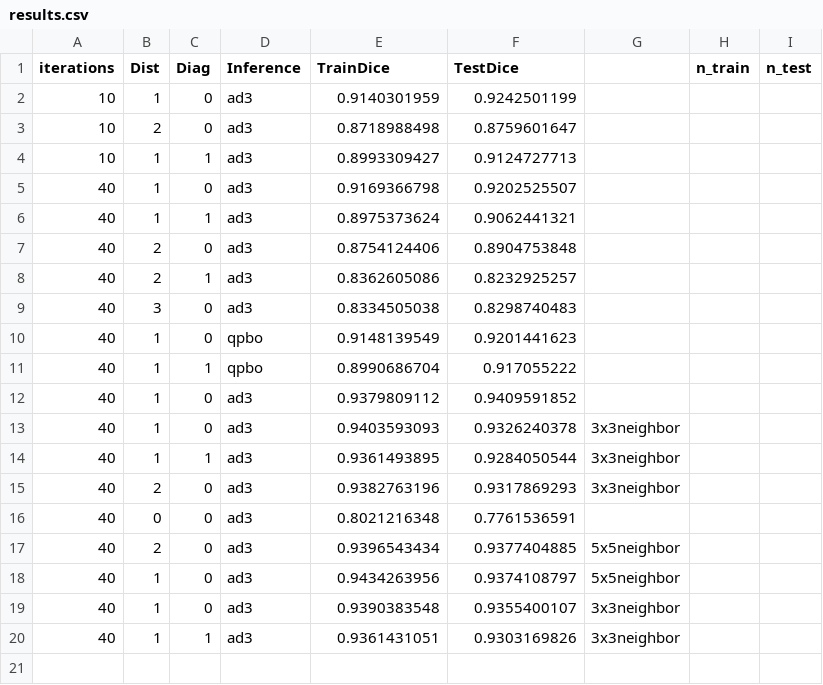
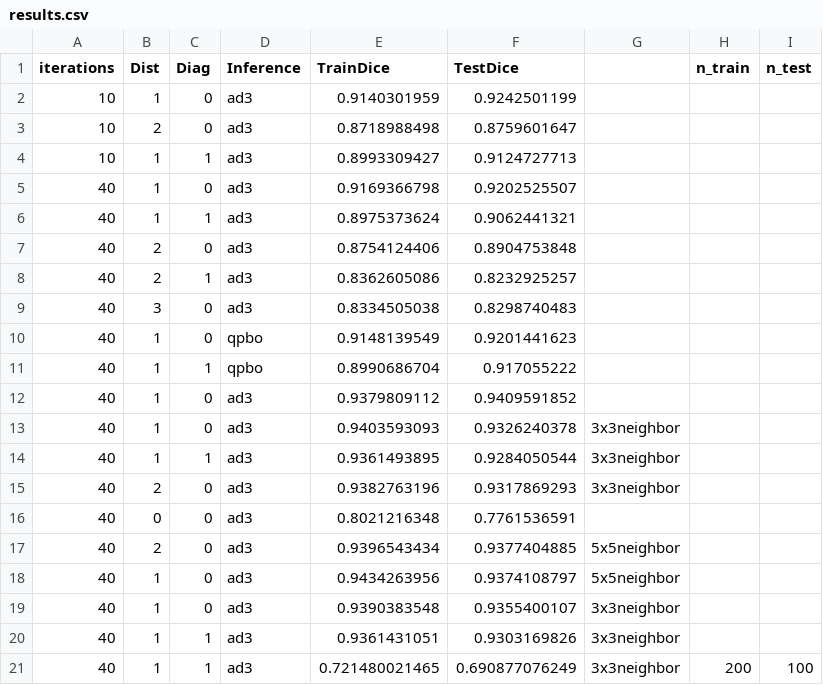
Before and after one commit to rsk2327/CRF-MNIST-ImageDenoising, a CSV file: Results/results.csv, drawn as a sheet.

Commit message:
added NeighborhoodEdgeFeatures model

```diff
--- a/Results/results.csv
+++ b/Results/results.csv
@@ -20 +20,2 @@ iterations,Dist,Diag,Inference,TrainDice,TestDice,,n_train,n_test
 40,1,1,ad3,0.9361431051,0.9303169826,3x3neighbor,,
+40,1,1,ad3,0.721480021465,0.690877076249,3x3neighbor,200,100
```
Also changed, not shown: 3 other files.
